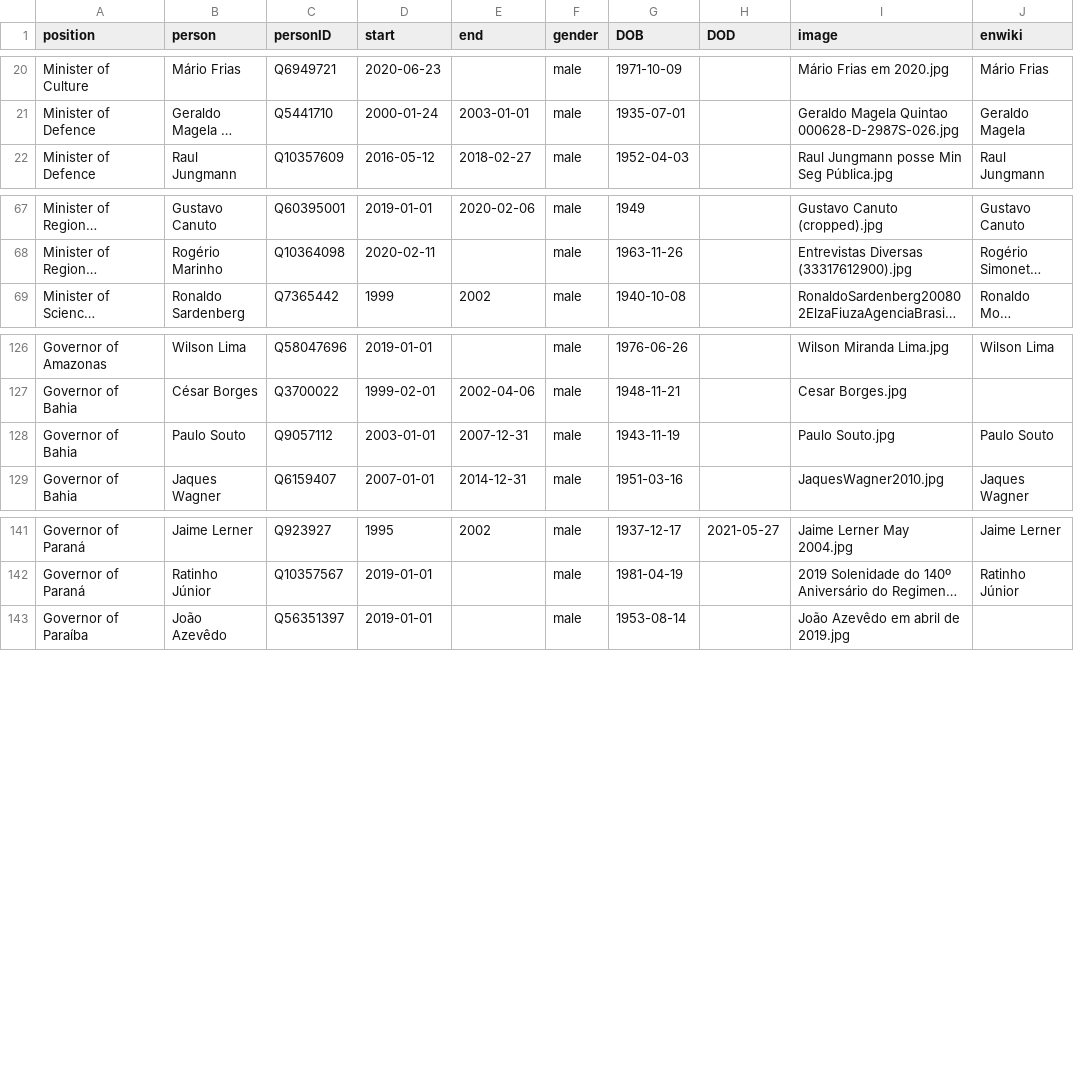
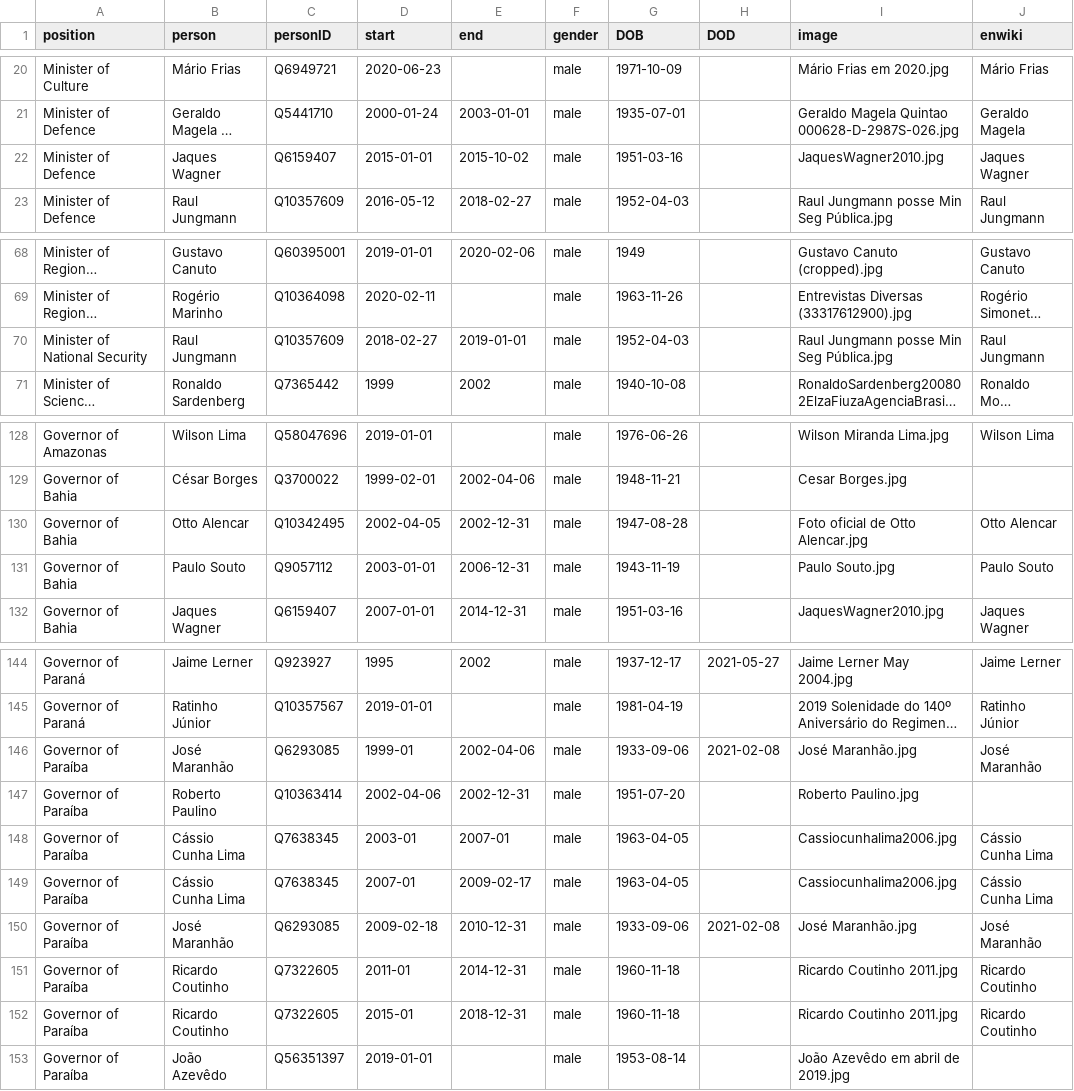
Before and after one commit to every-politician-scrapers/brazil-ministers, a CSV file: html/holders21.csv, drawn as a sheet; only a part is shown, gaps mark what is left out; long unchanged cells end in …; addresses are those after the commit; the diff names each change by its address in the sheet, - before the commit and + after, or states it on an @@ line.

```diff
--- a/html/holders21.csv
+++ b/html/holders21.csv
+row 22: Minister of Defence | Jaques Wagner | Q6159407 | 2015-01-01 | 2015-10-02 | male | 1951-03-16 |  | JaquesWagner2010.jpg | Jaques Wagner
+row 70: Minister of National Security | Raul Jungmann | Q10357609 | 2018-02-27 | 2019-01-01 | male | 1952-04-03 |  | Raul Jungmann posse Min Seg Pública.jpg | Raul Jungmann
+row 130: Governor of Bahia | Otto Alencar | Q10342495 | 2002-04-05 | 2002-12-31 | male | 1947-08-28 |  | Foto oficial de Otto Alencar.jpg | Otto Alencar
-E131 (end): 2007-12-31
+E131 (end): 2006-12-31
+row 146: Governor of Paraíba | José Maranhão | Q6293085 | 1999-01 | 2002-04-06 | male | 1933-09-06 | 2021-02-08 | José Maranhão.jpg | José Maranhão
+row 147: Governor of Paraíba | Roberto Paulino | Q10363414 | 2002-04-06 | 2002-12-31 | male | 1951-07-20 |  | Roberto Paulino.jpg
+row 148: Governor of Paraíba | Cássio Cunha Lima | Q7638345 | 2003-01 | 2007-01 | male | 1963-04-05 |  | Cassiocunhalima2006.jpg | Cássio Cunha Lima
+row 149: Governor of Paraíba | Cássio Cunha Lima | Q7638345 | 2007-01 | 2009-02-17 | male | 1963-04-05 |  | Cassiocunhalima2006.jpg | Cássio Cunha Lima
+row 150: Governor of Paraíba | José Maranhão | Q6293085 | 2009-02-18 | 2010-12-31 | male | 1933-09-06 | 2021-02-08 | José Maranhão.jpg | José Maranhão
+row 151: Governor of Paraíba | Ricardo Coutinho | Q7322605 | 2011-01 | 2014-12-31 | male | 1960-11-18 |  | Ricardo Coutinho 2011.jpg | Ricardo Coutinho
+row 152: Governor of Paraíba | Ricardo Coutinho | Q7322605 | 2015-01 | 2018-12-31 | male | 1960-11-18 |  | Ricardo Coutinho 2011.jpg | Ricardo Coutinho
```
Also changed, not shown: html/positions.csv.
